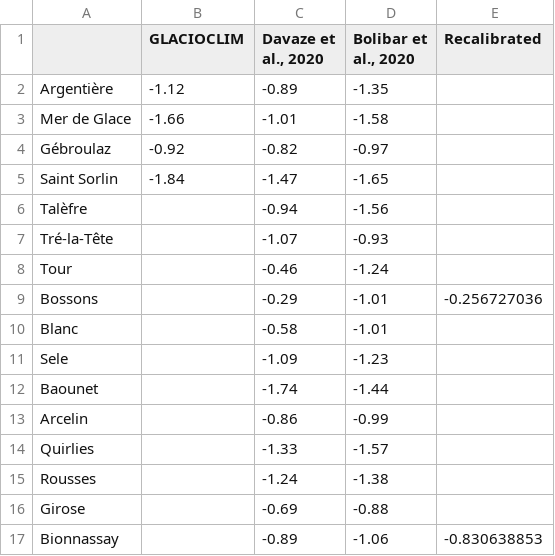
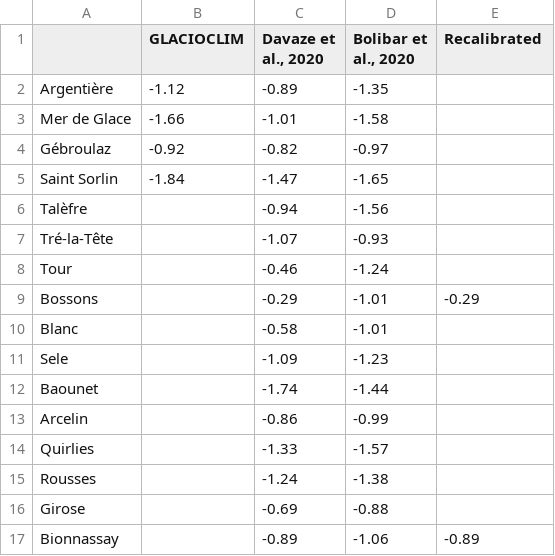
Before and after one commit to JordiBolibar/ALPGM, a CSV file: glacier_data/smb/smb_validation/SMB_2000_2015.csv, drawn as a sheet.

```diff
--- a/glacier_data/smb/smb_validation/SMB_2000_2015.csv
+++ b/glacier_data/smb/smb_validation/SMB_2000_2015.csv
@@ -8,3 +8,3 @@ Tré-la-Tête;;-1.07;-0.93;
 Tour;;-0.46;-1.24;
-Bossons;;-0.29;-1.01;-0.256727036
+Bossons;;-0.29;-1.01;-0.29
 Blanc;;-0.58;-1.01;
@@ -16,2 +16,2 @@ Rousses;;-1.24;-1.38;
 Girose;;-0.69;-0.88;
-Bionnassay;;-0.89;-1.06;-0.830638853
+Bionnassay;;-0.89;-1.06;-0.89
```
Also changed, not shown: glacier_data/smb/smb_validation/SMB_bias_correction.csv, 3 other files.
